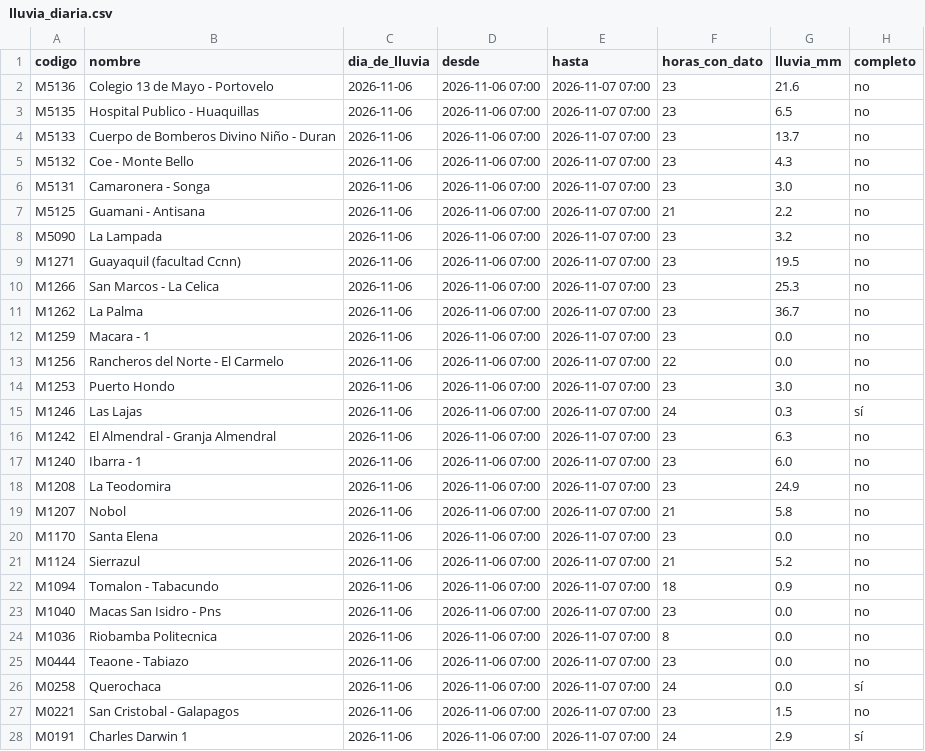
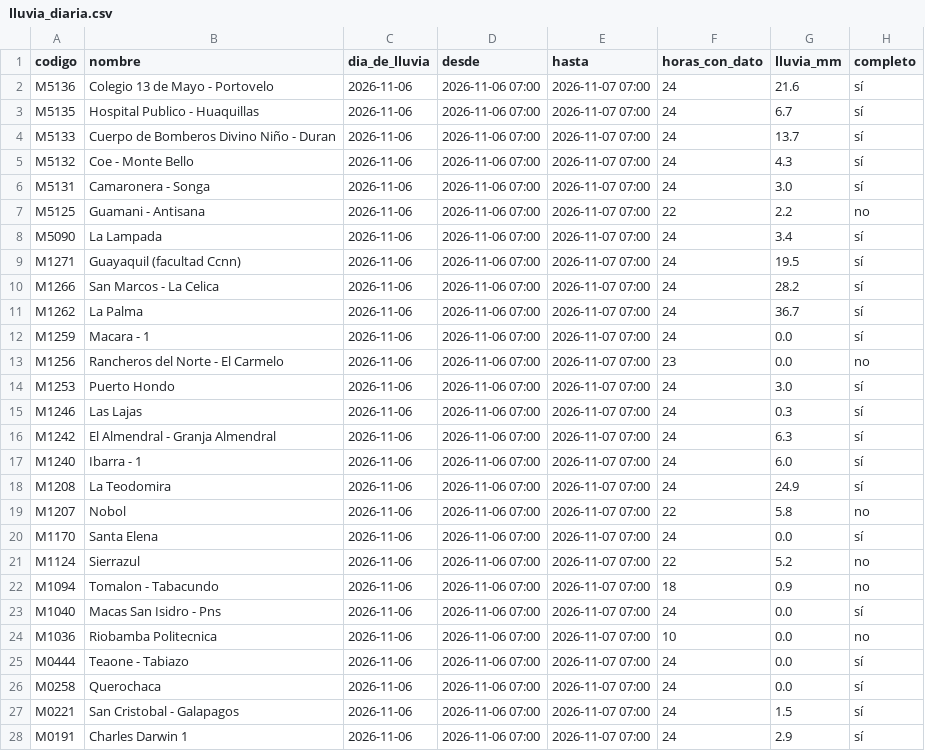
Before and after one commit to Hilary-Madelein/sati-archivo-lluvia, a CSV file: estaciones/lluvia_diaria.csv, drawn as a sheet; only a part is shown; the diff covers the shown part only.

```diff
--- a/estaciones/lluvia_diaria.csv
+++ b/estaciones/lluvia_diaria.csv
@@ -1,28 +1,28 @@
 codigo,nombre,dia_de_lluvia,desde,hasta,horas_con_dato,lluvia_mm,completo
-M5136,Colegio 13 de Mayo - Portovelo,2026-11-06,2026-11-06 07:00,2026-11-07 07:00,23,21.6,no
-M5135,Hospital Publico - Huaquillas,2026-11-06,2026-11-06 07:00,2026-11-07 07:00,23,6.5,no
-M5133,Cuerpo de Bomberos Divino Niño - Duran,2026-11-06,2026-11-06 07:00,2026-11-07 07:00,23,13.7,no
-M5132,Coe - Monte Bello,2026-11-06,2026-11-06 07:00,2026-11-07 07:00,23,4.3,no
-M5131,Camaronera - Songa,2026-11-06,2026-11-06 07:00,2026-11-07 07:00,23,3.0,no
-M5125,Guamani - Antisana,2026-11-06,2026-11-06 07:00,2026-11-07 07:00,21,2.2,no
-M5090,La Lampada,2026-11-06,2026-11-06 07:00,2026-11-07 07:00,23,3.2,no
-M1271,Guayaquil (facultad Ccnn),2026-11-06,2026-11-06 07:00,2026-11-07 07:00,23,19.5,no
-M1266,San Marcos - La Celica,2026-11-06,2026-11-06 07:00,2026-11-07 07:00,23,25.3,no
-M1262,La Palma,2026-11-06,2026-11-06 07:00,2026-11-07 07:00,23,36.7,no
-M1259,Macara - 1,2026-11-06,2026-11-06 07:00,2026-11-07 07:00,23,0.0,no
-M1256,Rancheros del Norte - El Carmelo,2026-11-06,2026-11-06 07:00,2026-11-07 07:00,22,0.0,no
-M1253,Puerto Hondo,2026-11-06,2026-11-06 07:00,2026-11-07 07:00,23,3.0,no
+M5136,Colegio 13 de Mayo - Portovelo,2026-11-06,2026-11-06 07:00,2026-11-07 07:00,24,21.6,sí
+M5135,Hospital Publico - Huaquillas,2026-11-06,2026-11-06 07:00,2026-11-07 07:00,24,6.7,sí
+M5133,Cuerpo de Bomberos Divino Niño - Duran,2026-11-06,2026-11-06 07:00,2026-11-07 07:00,24,13.7,sí
+M5132,Coe - Monte Bello,2026-11-06,2026-11-06 07:00,2026-11-07 07:00,24,4.3,sí
+M5131,Camaronera - Songa,2026-11-06,2026-11-06 07:00,2026-11-07 07:00,24,3.0,sí
+M5125,Guamani - Antisana,2026-11-06,2026-11-06 07:00,2026-11-07 07:00,22,2.2,no
+M5090,La Lampada,2026-11-06,2026-11-06 07:00,2026-11-07 07:00,24,3.4,sí
+M1271,Guayaquil (facultad Ccnn),2026-11-06,2026-11-06 07:00,2026-11-07 07:00,24,19.5,sí
+M1266,San Marcos - La Celica,2026-11-06,2026-11-06 07:00,2026-11-07 07:00,24,28.2,sí
+M1262,La Palma,2026-11-06,2026-11-06 07:00,2026-11-07 07:00,24,36.7,sí
+M1259,Macara - 1,2026-11-06,2026-11-06 07:00,2026-11-07 07:00,24,0.0,sí
+M1256,Rancheros del Norte - El Carmelo,2026-11-06,2026-11-06 07:00,2026-11-07 07:00,23,0.0,no
+M1253,Puerto Hondo,2026-11-06,2026-11-06 07:00,2026-11-07 07:00,24,3.0,sí
 M1246,Las Lajas,2026-11-06,2026-11-06 07:00,2026-11-07 07:00,24,0.3,sí
-M1242,El Almendral - Granja Almendral,2026-11-06,2026-11-06 07:00,2026-11-07 07:00,23,6.3,no
-M1240,Ibarra - 1,2026-11-06,2026-11-06 07:00,2026-11-07 07:00,23,6.0,no
-M1208,La Teodomira,2026-11-06,2026-11-06 07:00,2026-11-07 07:00,23,24.9,no
-M1207,Nobol,2026-11-06,2026-11-06 07:00,2026-11-07 07:00,21,5.8,no
-M1170,Santa Elena,2026-11-06,2026-11-06 07:00,2026-11-07 07:00,23,0.0,no
-M1124,Sierrazul,2026-11-06,2026-11-06 07:00,2026-11-07 07:00,21,5.2,no
+M1242,El Almendral - Granja Almendral,2026-11-06,2026-11-06 07:00,2026-11-07 07:00,24,6.3,sí
+M1240,Ibarra - 1,2026-11-06,2026-11-06 07:00,2026-11-07 07:00,24,6.0,sí
+M1208,La Teodomira,2026-11-06,2026-11-06 07:00,2026-11-07 07:00,24,24.9,sí
+M1207,Nobol,2026-11-06,2026-11-06 07:00,2026-11-07 07:00,22,5.8,no
+M1170,Santa Elena,2026-11-06,2026-11-06 07:00,2026-11-07 07:00,24,0.0,sí
+M1124,Sierrazul,2026-11-06,2026-11-06 07:00,2026-11-07 07:00,22,5.2,no
 M1094,Tomalon - Tabacundo,2026-11-06,2026-11-06 07:00,2026-11-07 07:00,18,0.9,no
-M1040,Macas San Isidro - Pns,2026-11-06,2026-11-06 07:00,2026-11-07 07:00,23,0.0,no
-M1036,Riobamba Politecnica,2026-11-06,2026-11-06 07:00,2026-11-07 07:00,8,0.0,no
-M0444,Teaone - Tabiazo,2026-11-06,2026-11-06 07:00,2026-11-07 07:00,23,0.0,no
+M1040,Macas San Isidro - Pns,2026-11-06,2026-11-06 07:00,2026-11-07 07:00,24,0.0,sí
+M1036,Riobamba Politecnica,2026-11-06,2026-11-06 07:00,2026-11-07 07:00,10,0.0,no
+M0444,Teaone - Tabiazo,2026-11-06,2026-11-06 07:00,2026-11-07 07:00,24,0.0,sí
 M0258,Querochaca,2026-11-06,2026-11-06 07:00,2026-11-07 07:00,24,0.0,sí
-M0221,San Cristobal - Galapagos,2026-11-06,2026-11-06 07:00,2026-11-07 07:00,23,1.5,no
+M0221,San Cristobal - Galapagos,2026-11-06,2026-11-06 07:00,2026-11-07 07:00,24,1.5,sí
 M0191,Charles Darwin 1,2026-11-06,2026-11-06 07:00,2026-11-07 07:00,24,2.9,sí
```
Also changed, not shown: 45 edited cells elsewhere in this file, 1 other file.
